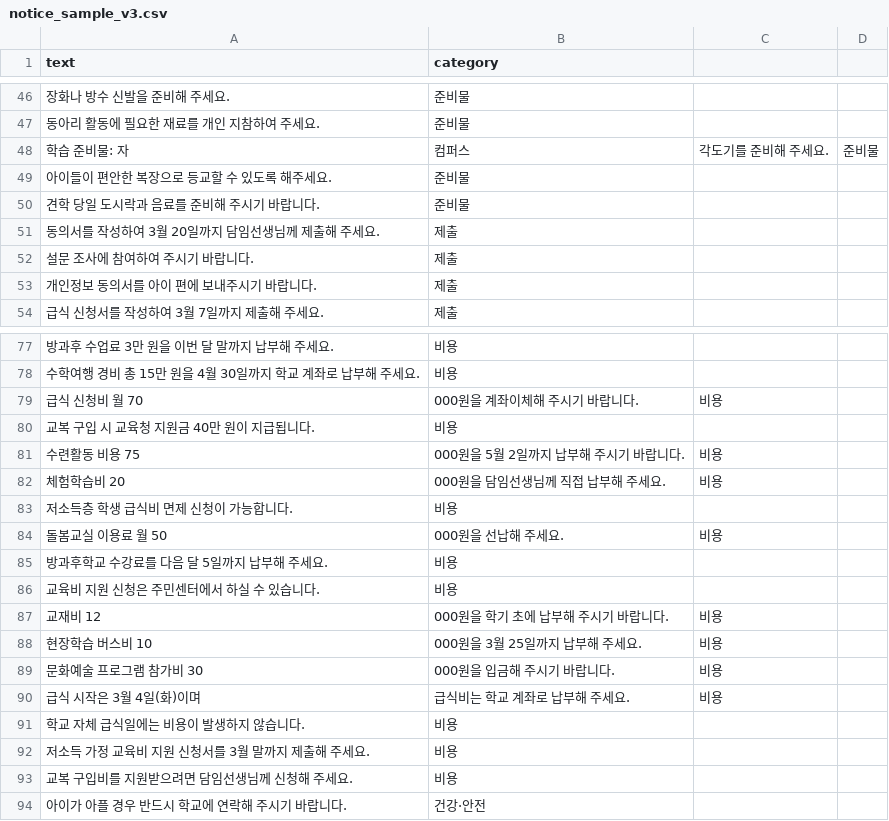
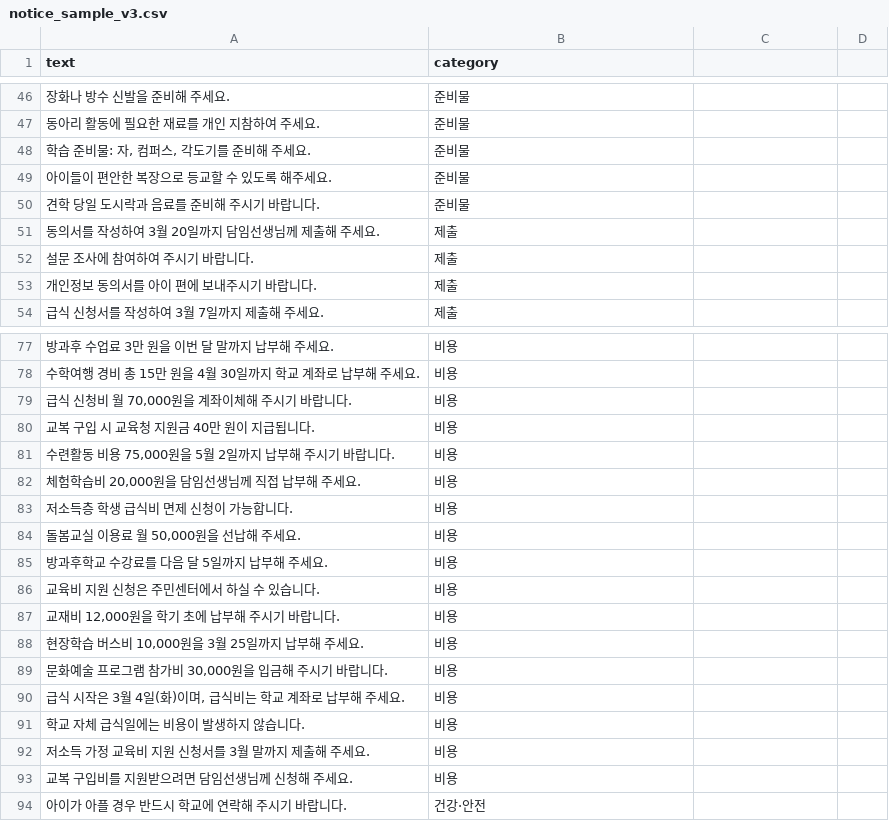
Before and after one commit to Maxmunzy/multicultural-ai, a CSV file: model/classification/data/notice_sample_v3.csv, drawn as a sheet; only a part is shown, gaps mark what is left out; removed rows and columns are numbered as before the commit, all else as after; the diff names each change by its address in the sheet, - before the commit and + after, or states it on an @@ line.

```diff
--- a/model/classification/data/notice_sample_v3.csv
+++ b/model/classification/data/notice_sample_v3.csv
-row 48: 학습 준비물: 자 | 컴퍼스 | 각도기를 준비해 주세요. | 준비물
+row 48: 학습 준비물: 자, 컴퍼스, 각도기를 준비해 주세요. | 준비물
-row 79: 급식 신청비 월 70 | 000원을 계좌이체해 주시기 바랍니다. | 비용
+row 79: 급식 신청비 월 70,000원을 계좌이체해 주시기 바랍니다. | 비용
-row 81: 수련활동 비용 75 | 000원을 5월 2일까지 납부해 주시기 바랍니다. | 비용
-row 82: 체험학습비 20 | 000원을 담임선생님께 직접 납부해 주세요. | 비용
+row 81: 수련활동 비용 75,000원을 5월 2일까지 납부해 주시기 바랍니다. | 비용
+row 82: 체험학습비 20,000원을 담임선생님께 직접 납부해 주세요. | 비용
-row 84: 돌봄교실 이용료 월 50 | 000원을 선납해 주세요. | 비용
+row 84: 돌봄교실 이용료 월 50,000원을 선납해 주세요. | 비용
-row 87: 교재비 12 | 000원을 학기 초에 납부해 주시기 바랍니다. | 비용
-row 88: 현장학습 버스비 10 | 000원을 3월 25일까지 납부해 주세요. | 비용
-row 89: 문화예술 프로그램 참가비 30 | 000원을 입금해 주시기 바랍니다. | 비용
-row 90: 급식 시작은 3월 4일(화)이며 | 급식비는 학교 계좌로 납부해 주세요. | 비용
+row 87: 교재비 12,000원을 학기 초에 납부해 주시기 바랍니다. | 비용
+row 88: 현장학습 버스비 10,000원을 3월 25일까지 납부해 주세요. | 비용
+row 89: 문화예술 프로그램 참가비 30,000원을 입금해 주시기 바랍니다. | 비용
+row 90: 급식 시작은 3월 4일(화)이며, 급식비는 학교 계좌로 납부해 주세요. | 비용
```
Also changed, not shown: 4 other files.
